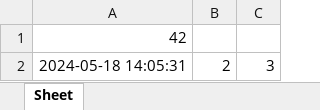
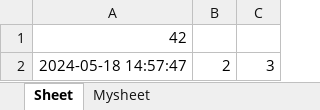
Before and after one commit to Shingai-220424/Python_Office, an Excel workbook: sample.xlsx, sheet Sheet, drawn as a sheet; values as stored, in another font and other column widths than the file's, no borders; the diff names each change by its address in the sheet, - before the commit and + after, or states it on an @@ line.

```diff
--- a/sample.xlsx (sheet Sheet)
+++ b/sample.xlsx (sheet Sheet)
+sheet tab: Mysheet
-A2: 2024-05-18 14:05:31
+A2: 2024-05-18 14:57:47
```
